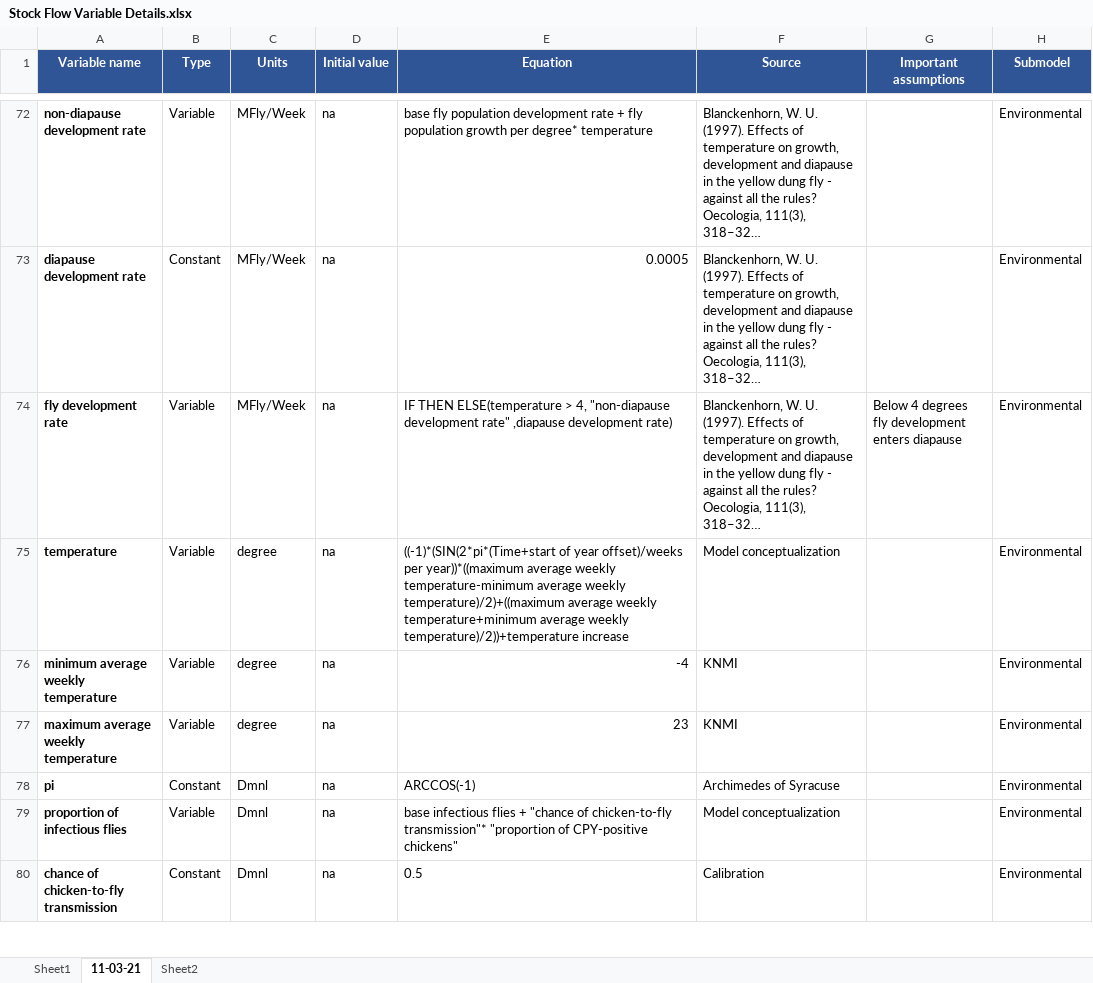
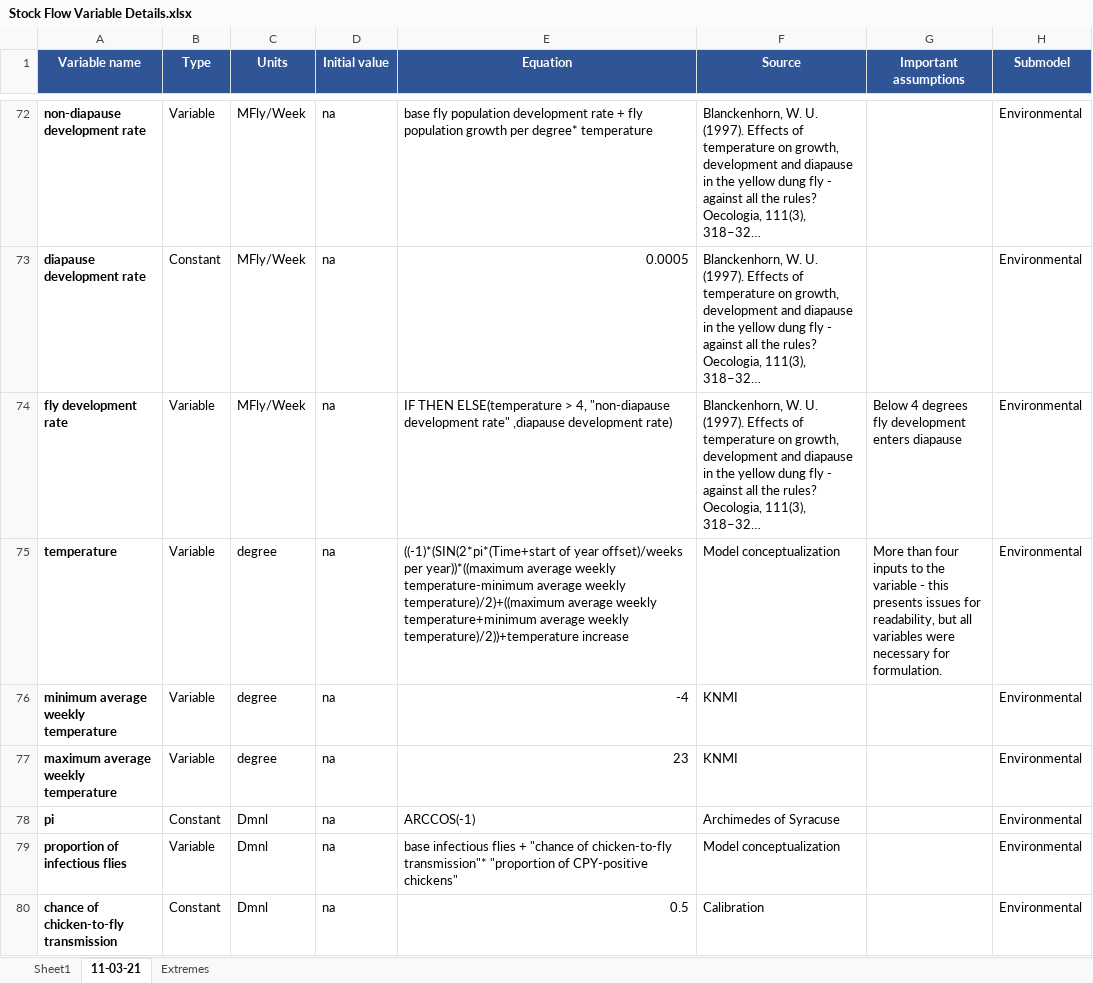
Before and after one commit to Lischip/asd, an Excel workbook: data/Stock Flow Variable Details.xlsx, sheet 11-03-21, drawn as a sheet; only a part is shown, gaps mark what is left out; long unchanged cells end in …; values as stored, in another font and other column widths than the file's, no borders; table styles not drawn; the diff covers the shown part only; the diff names each change by its address in the sheet, - before the commit and + after, or states it on an @@ line.

Commit message:
excel sheet

```diff
--- a/data/Stock Flow Variable Details.xlsx (sheet 11-03-21)
+++ b/data/Stock Flow Variable Details.xlsx (sheet 11-03-21)
-sheet tab: Sheet2
+sheet tab: Extremes
-G75 (Important assumptions): (empty)
+G75 (Important assumptions): More than four inputs to the variable - this presents issues for readability, but all variables were necessary for formulation.
-E80 alignment: left
+E80 alignment: right
```
Also changed, not shown: 10 edited cells and cell formats elsewhere in this sheet, sheet Extremes, 1 other file.
